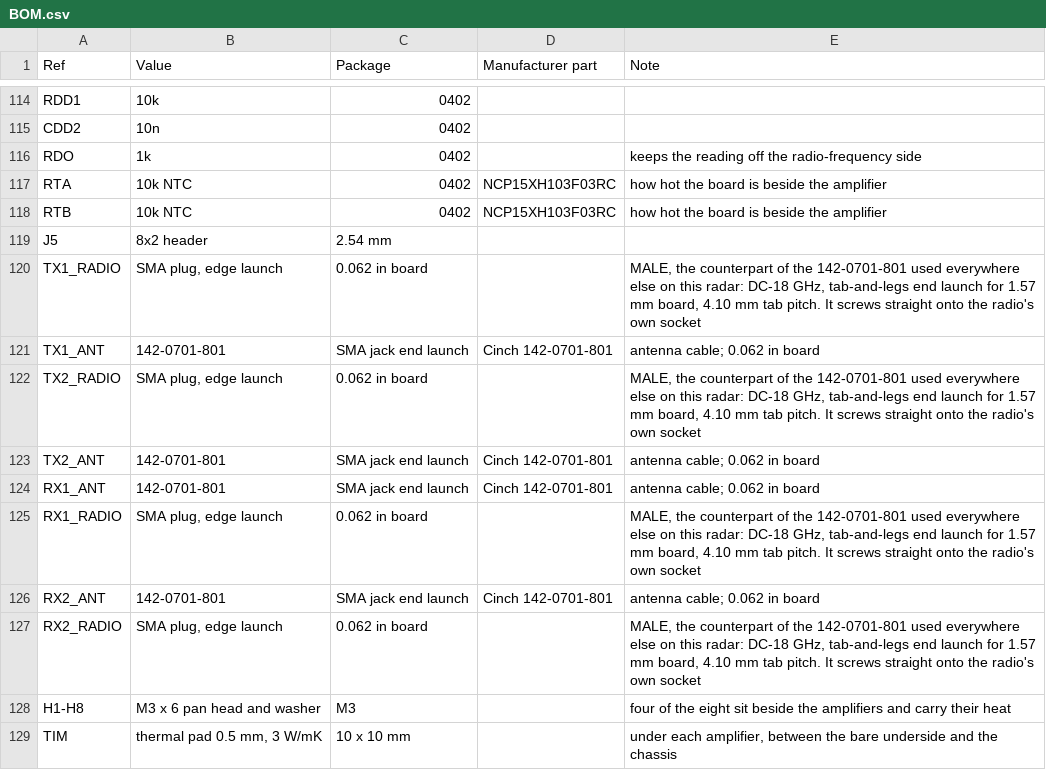
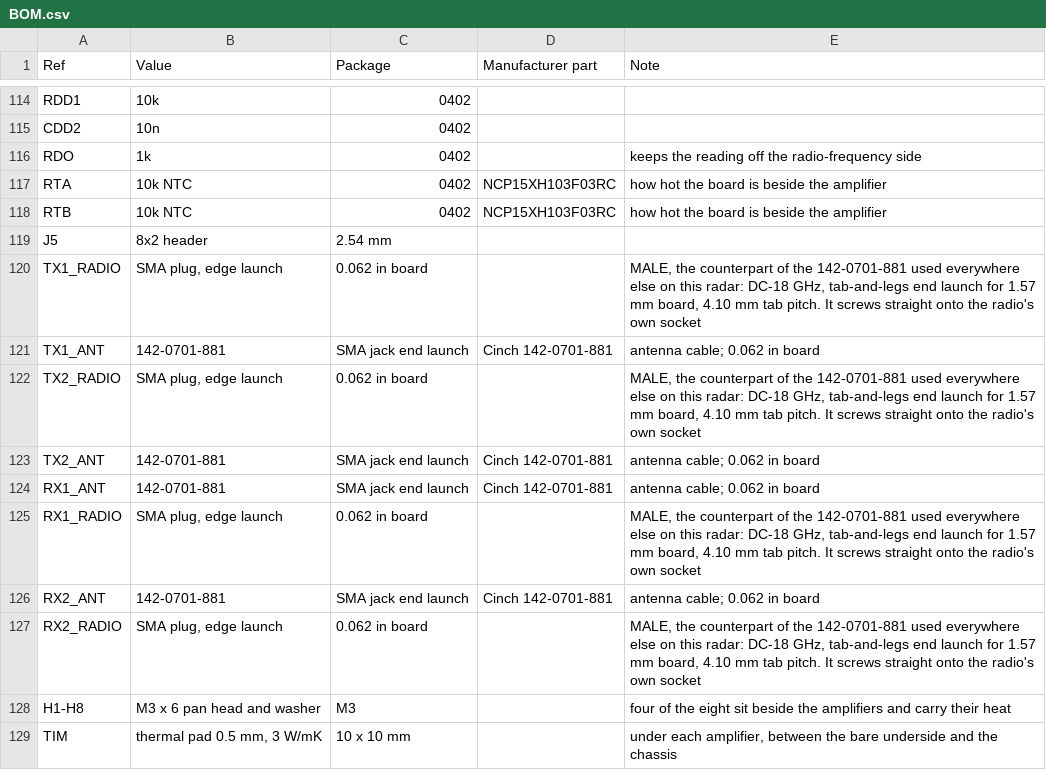
Before and after one commit to chill-avocado/radar-5g8-array, a CSV file: kicad/radar_5g8_fe/BOM.csv, drawn as a sheet; only a part is shown, gaps mark what is left out.

```diff
--- a/kicad/radar_5g8_fe/BOM.csv
+++ b/kicad/radar_5g8_fe/BOM.csv
@@ -119,10 +119,10 @@ RTB,10k NTC,0402,NCP15XH103F03RC,how hot the board is beside the amplifier
 J5,8x2 header,2.54 mm,,
-TX1_RADIO,"SMA plug, edge launch",0.062 in board,,"MALE, the counterpart of the 142-0701-801 used everywhere else on this radar: DC-18 GHz, tab-and-legs end launch for 1.57 mm board, 4.10 mm tab pitch. It screws straight onto the radio's own socket"
-TX1_ANT,142-0701-801,SMA jack end launch,Cinch 142-0701-801,antenna cable; 0.062 in board
-TX2_RADIO,"SMA plug, edge launch",0.062 in board,,"MALE, the counterpart of the 142-0701-801 used everywhere else on this radar: DC-18 GHz, tab-and-legs end launch for 1.57 mm board, 4.10 mm tab pitch. It screws straight onto the radio's own socket"
-TX2_ANT,142-0701-801,SMA jack end launch,Cinch 142-0701-801,antenna cable; 0.062 in board
-RX1_ANT,142-0701-801,SMA jack end launch,Cinch 142-0701-801,antenna cable; 0.062 in board
-RX1_RADIO,"SMA plug, edge launch",0.062 in board,,"MALE, the counterpart of the 142-0701-801 used everywhere else on this radar: DC-18 GHz, tab-and-legs end launch for 1.57 mm board, 4.10 mm tab pitch. It screws straight onto the radio's own socket"
-RX2_ANT,142-0701-801,SMA jack end launch,Cinch 142-0701-801,antenna cable; 0.062 in board
-RX2_RADIO,"SMA plug, edge launch",0.062 in board,,"MALE, the counterpart of the 142-0701-801 used everywhere else on this radar: DC-18 GHz, tab-and-legs end launch for 1.57 mm board, 4.10 mm tab pitch. It screws straight onto the radio's own socket"
+TX1_RADIO,"SMA plug, edge launch",0.062 in board,,"MALE, the counterpart of the 142-0701-881 used everywhere else on this radar: DC-18 GHz, tab-and-legs end launch for 1.57 mm board, 4.10 mm tab pitch. It screws straight onto the radio's own socket"
+TX1_ANT,142-0701-881,SMA jack end launch,Cinch 142-0701-881,antenna cable; 0.062 in board
+TX2_RADIO,"SMA plug, edge launch",0.062 in board,,"MALE, the counterpart of the 142-0701-881 used everywhere else on this radar: DC-18 GHz, tab-and-legs end launch for 1.57 mm board, 4.10 mm tab pitch. It screws straight onto the radio's own socket"
+TX2_ANT,142-0701-881,SMA jack end launch,Cinch 142-0701-881,antenna cable; 0.062 in board
+RX1_ANT,142-0701-881,SMA jack end launch,Cinch 142-0701-881,antenna cable; 0.062 in board
+RX1_RADIO,"SMA plug, edge launch",0.062 in board,,"MALE, the counterpart of the 142-0701-881 used everywhere else on this radar: DC-18 GHz, tab-and-legs end launch for 1.57 mm board, 4.10 mm tab pitch. It screws straight onto the radio's own socket"
+RX2_ANT,142-0701-881,SMA jack end launch,Cinch 142-0701-881,antenna cable; 0.062 in board
+RX2_RADIO,"SMA plug, edge launch",0.062 in board,,"MALE, the counterpart of the 142-0701-881 used everywhere else on this radar: DC-18 GHz, tab-and-legs end launch for 1.57 mm board, 4.10 mm tab pitch. It screws straight onto the radio's own socket"
 H1-H8,M3 x 6 pan head and washer,M3,,four of the eight sit beside the amplifiers and carry their heat
```
Also changed, not shown: kicad/radar_5g8_lna/BOM.csv, kicad/radar_5g8_pa/BOM.csv, 3 other files.
